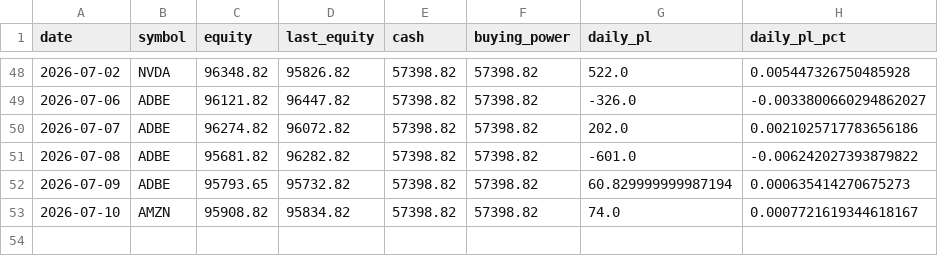
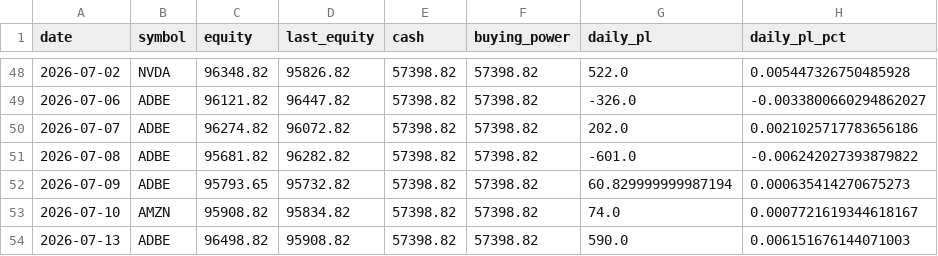
Before and after one commit to tonyatbellevue/ai-trading-wheel, a CSV file: metrics/data/daily_snapshot.csv, drawn as a sheet; only a part is shown, gaps mark what is left out; the diff names each change by its address in the sheet, - before the commit and + after, or states it on an @@ line.

```diff
--- a/metrics/data/daily_snapshot.csv
+++ b/metrics/data/daily_snapshot.csv
+row 54: 2026-07-13 | ADBE | 96498.82 | 95908.82 | 57398.82 | 57398.82 | 590.0 | 0.006151676144071003
```
